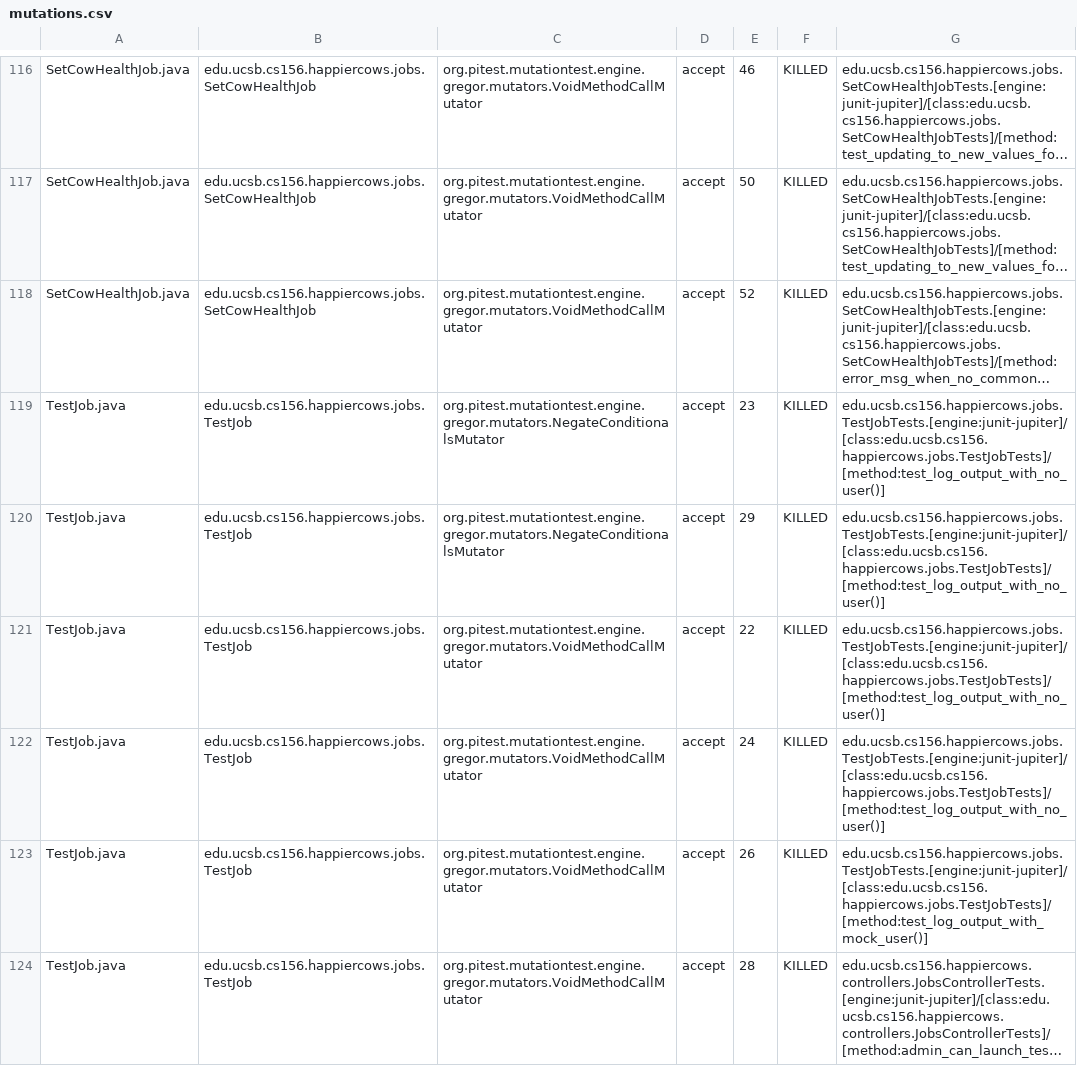
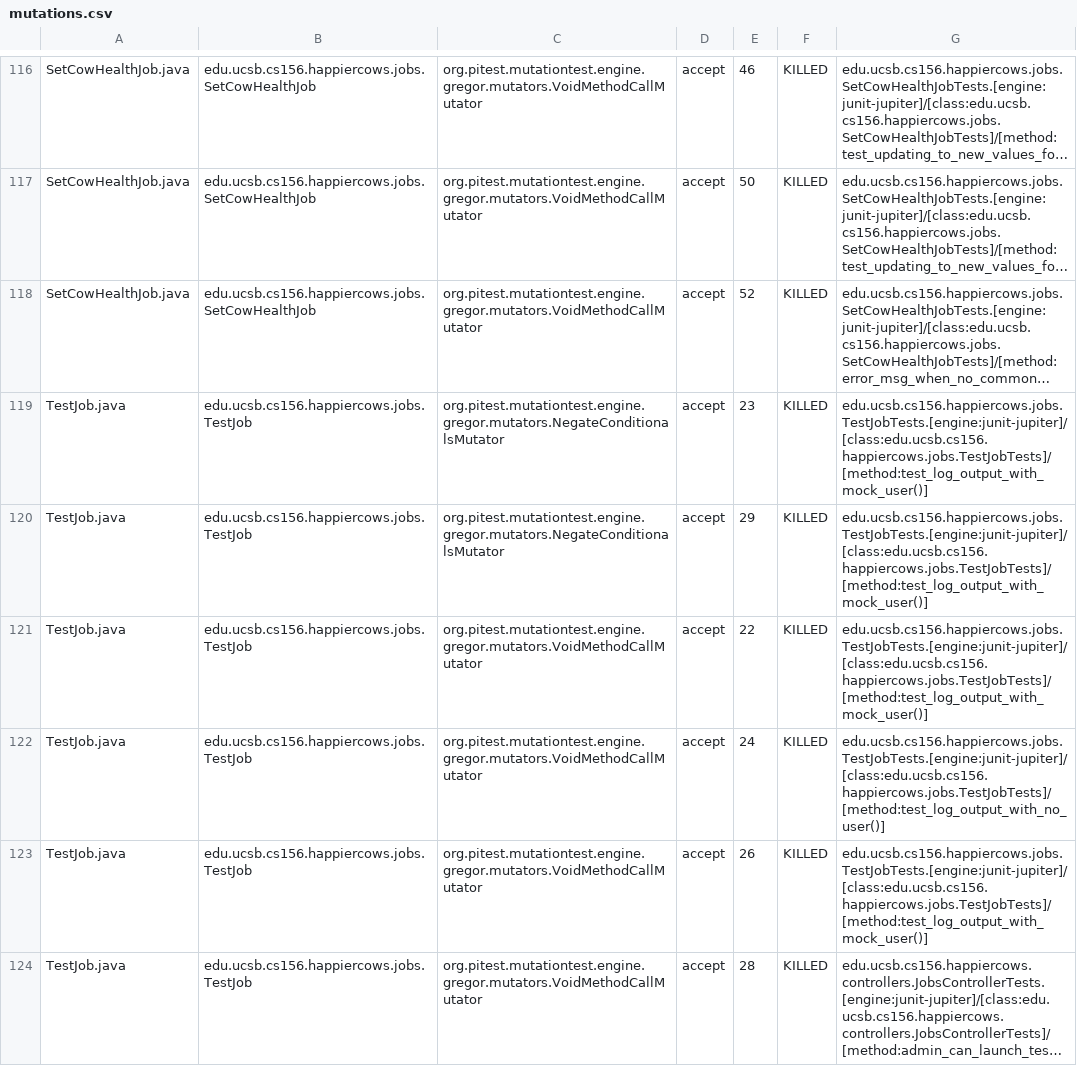
Before and after one commit to ucsb-cs156-m23/proj-happycows-m23-10am-2, a CSV file: prs/23/pitest/mutations.csv, drawn as a sheet; only a part is shown, gaps mark what is left out; long unchanged cells end in …; the diff covers the shown part only; the diff names each change by its address in the sheet, - before the commit and + after, or states it on an @@ line.

Commit message:
Deploying to gh-pages from @ ucsb-cs156-m23/proj-happycows-m23-10am-2@50ad4212b406ff8db105e6087fd74b01f73a0f6c 🚀

```diff
--- a/prs/23/pitest/mutations.csv
+++ b/prs/23/pitest/mutations.csv
-G119:G121: edu.ucsb.cs156.happiercows.jobs.TestJobTests.[engine:junit-jupiter]/[class:edu.ucsb.cs156.happiercows.jobs.TestJobTests]/[method:test_log_output_with_no_user()]
+G119:G121: edu.ucsb.cs156.happiercows.jobs.TestJobTests.[engine:junit-jupiter]/[class:edu.ucsb.cs156.happiercows.jobs.TestJobTests]/[method:test_log_output_with_mock_user()]
```
Also changed, not shown: 25 edited cells elsewhere in this file, 33 other files.
